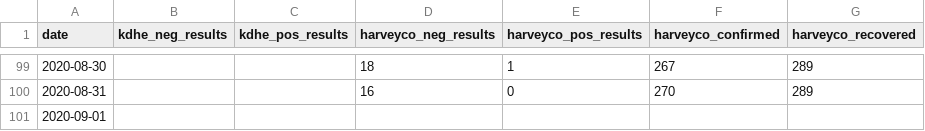
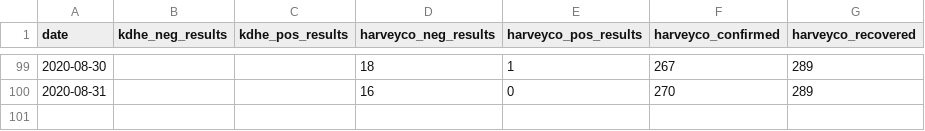
Before and after one commit to jgoerzen/covid19-data, a CSV file: harveycodata.csv, drawn as a sheet; only a part is shown, gaps mark what is left out; the diff names each change by its address in the sheet, - before the commit and + after, or states it on an @@ line.

Commit message:
data update

```diff
--- a/harveycodata.csv
+++ b/harveycodata.csv
-row 101: 2020-09-01
```
